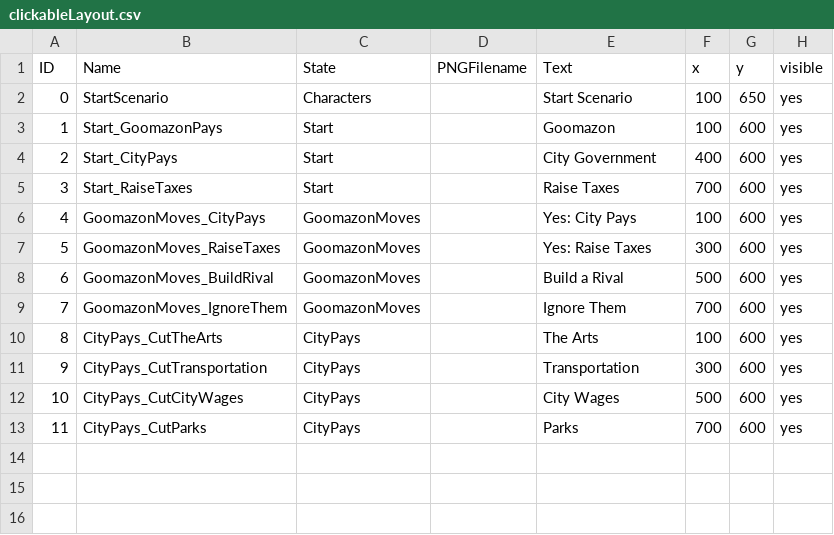
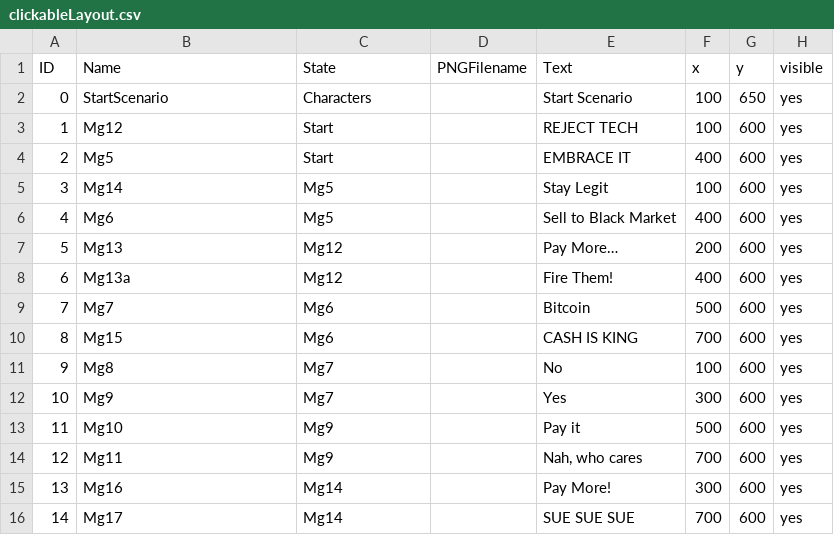
Before and after one commit to RawkneeSalami/3dtech, a CSV file: data/clickableLayout.csv, drawn as a sheet; removed rows and columns are numbered as before the commit, all else as after; the diff names each change by its address in the sheet, - before the commit and + after, or states it on an @@ line.

```diff
--- a/data/clickableLayout.csv
+++ b/data/clickableLayout.csv
-B3 (Name): Start_GoomazonPays
+B3 (Name): Mg12
-E3 (Text): Goomazon
+E3 (Text): REJECT TECH
-B4 (Name): Start_CityPays
+B4 (Name): Mg5
-E4 (Text): City Government
+E4 (Text): EMBRACE IT
-row 5: 3 | Start_RaiseTaxes | Start |  | Raise Taxes | 700 | 600 | yes
@@ column A (ID) renumbered between rows 5 and 14 @@
-B5 (Name): GoomazonMoves_CityPays
+B5 (Name): Mg14
-C5 (State): GoomazonMoves
+C5 (State): Mg5
-E5 (Text): Yes: City Pays
+E5 (Text): Stay Legit
-row 7: 5 | GoomazonMoves_RaiseTaxes | GoomazonMoves |  | Yes: Raise Taxes | 300 | 600 | yes
+row 6: 4 | Mg6 | Mg5 |  | Sell to Black Market | 400 | 600 | yes
+row 7: 5 | Mg13 | Mg12 |  | Pay More… | 200 | 600 | yes
+row 8: 6 | Mg13a | Mg12 |  | Fire Them! | 400 | 600 | yes
-B9 (Name): GoomazonMoves_BuildRival
+B9 (Name): Mg7
-C9:C10 (State): GoomazonMoves
+C9:C10 (State): Mg6
-E9 (Text): Build a Rival
+E9 (Text): Bitcoin
-B10 (Name): GoomazonMoves_IgnoreThem
+B10 (Name): Mg15
-E10 (Text): Ignore Them
+E10 (Text): CASH IS KING
-B11 (Name): CityPays_CutTheArts
+B11 (Name): Mg8
-C11:C12 (State): CityPays
+C11:C12 (State): Mg7
-E11 (Text): The Arts
+E11 (Text): No
-B12 (Name): CityPays_CutTransportation
+B12 (Name): Mg9
-E12 (Text): Transportation
+E12 (Text): Yes
-B13 (Name): CityPays_CutCityWages
+B13 (Name): Mg10
-C13:C14 (State): CityPays
+C13:C14 (State): Mg9
-E13 (Text): City Wages
+E13 (Text): Pay it
-B14 (Name): CityPays_CutParks
+B14 (Name): Mg11
-E14 (Text): Parks
+E14 (Text): Nah, who cares
+row 15: 13 | Mg16 | Mg14 |  | Pay More! | 300 | 600 | yes
+row 16: 14 | Mg17 | Mg14 |  | SUE SUE SUE | 700 | 600 | yes
```
Also changed, not shown: data/adventureStates.csv, data/interactionTable.csv, 42 other files.
